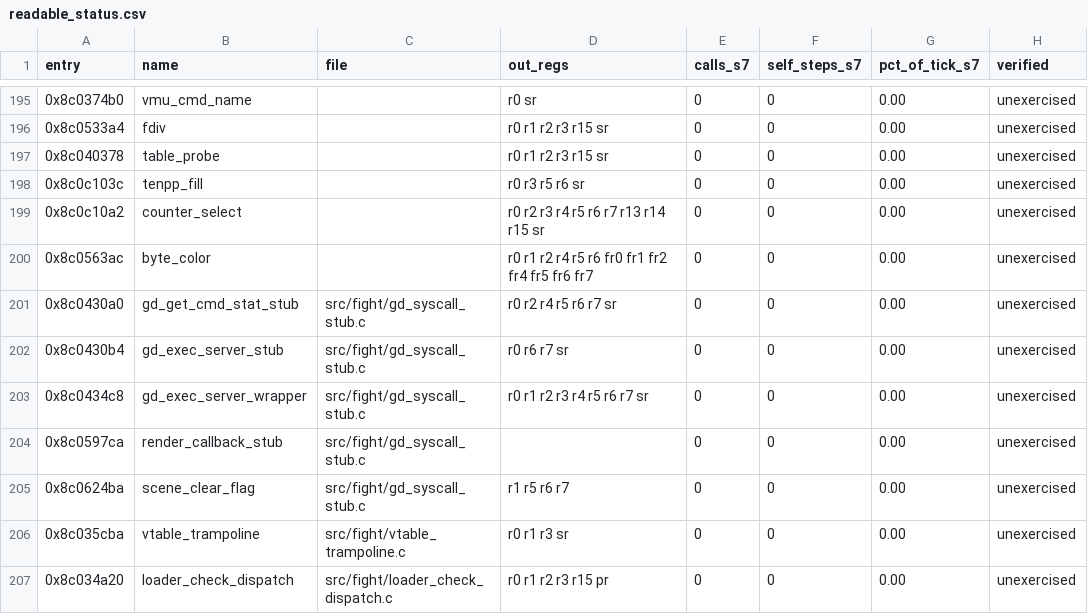
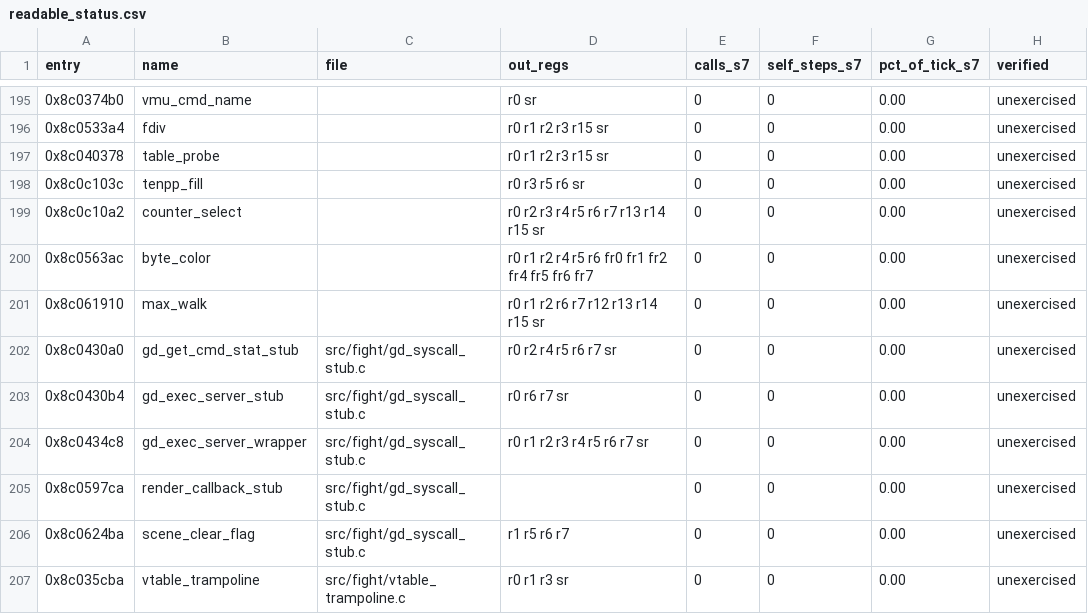
Before and after one commit to celsowm/vf3-decomp, a CSV file: docs/readable_status.csv, drawn as a sheet; only a part is shown, gaps mark what is left out; the shorter side is filled out with more unchanged rows.

Commit message:
max_walk: readable port of the four-list gated max walk (0x8C061910)
Readable C under src/fight/readable/max_walk.c, registered as max_walk:
reads the fight structure's address from the pool at 0x0c061a0c and
searches four linked lists over [node+16], stepping a node by its [+8]
next: r7 = max(list A @st+8 ungated, list B @st gated), r14 = max(list C
@st+0x1c ungated, list D @st+0x14 gated); writes [r4]=r7 and [r5]=r14,
restores r12/r13/r14, r15 net flat, leaves r0=0 r1/r2/r6 and SR.T=1.

Proved by:
- differential (tests/max_walk_replay.c): 6 list layouts, whole regfile +
  SR/T + every RAM byte + OOB vs the retained generated translation;
- mutation gate (tests/max_walk_mutations.json): 16/16 caught;
- oracle (tests/max_walk_oracle.c): 512/512 cases over the per-entry
  advance_resume_061910_dev .cases corpus (5 windows, no device regs).

docs/decomp_status.csv row + readable_status.csv regen + docs/re/max_walk.md
+ AGENTS.md bullet. 6th readable leaf milestone.

```diff
--- a/docs/readable_status.csv
+++ b/docs/readable_status.csv
@@ -200,2 +200,3 @@ entry,name,file,out_regs,calls_s7,self_steps_s7,pct_of_tick_s7,verified
 0x8c0563ac,byte_color,,r0 r1 r2 r4 r5 r6 fr0 fr1 fr2 fr4 fr5 fr6 fr7,0,0,0.00,unexercised
+0x8c061910,max_walk,,r0 r1 r2 r6 r7 r12 r13 r14 r15 sr,0,0,0.00,unexercised
 0x8c0430a0,gd_get_cmd_stat_stub,src/fight/gd_syscall_stub.c,r0 r2 r4 r5 r6 r7 sr,0,0,0.00,unexercised
```
Also changed, not shown: docs/decomp_status.csv, 8 other files.
